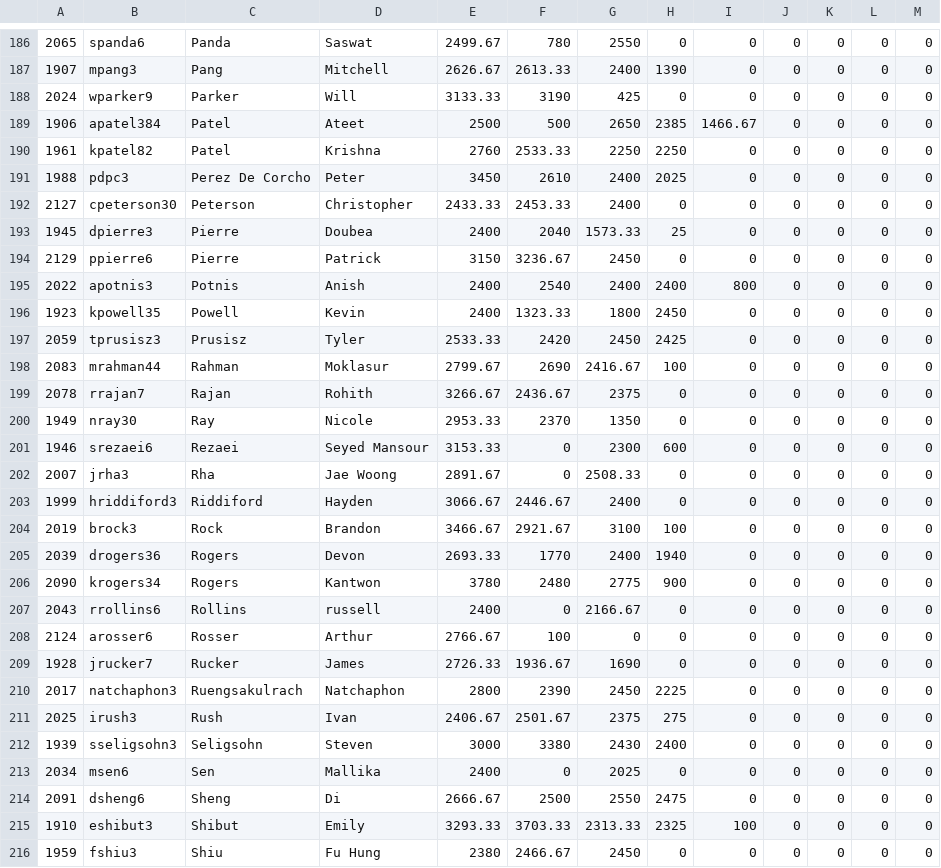
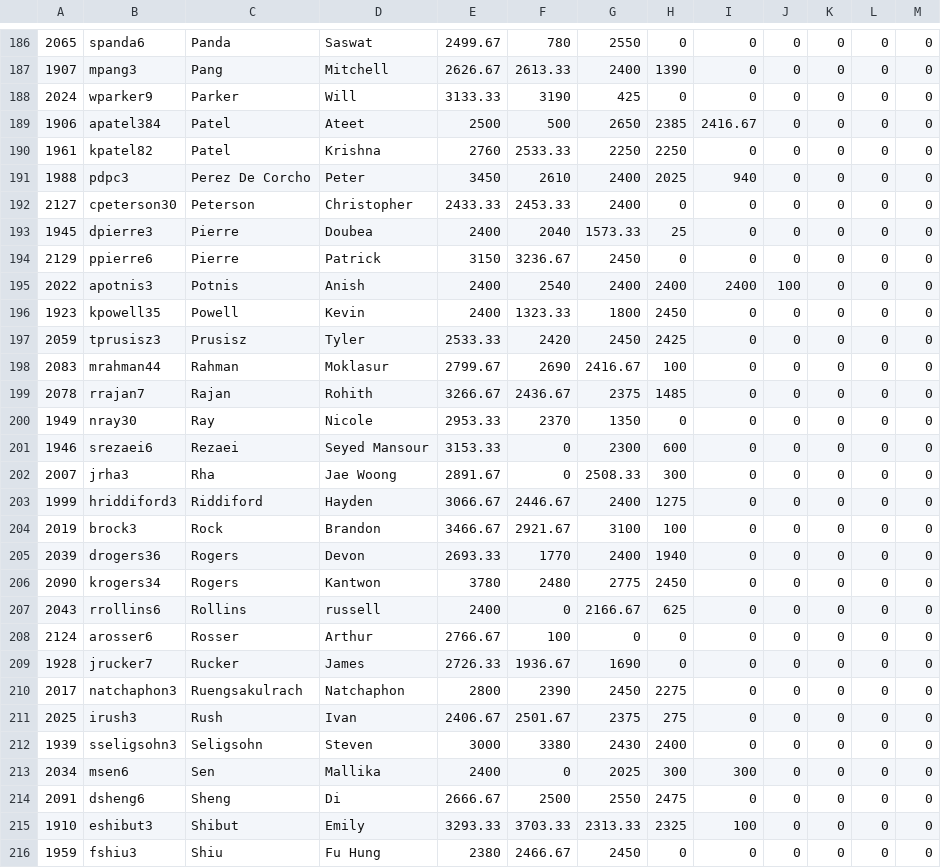
Before and after one commit to guoyu07/IntelligentReviewModel, a CSV file: admin/csv/Fall_2012_scores11.csv, drawn as a sheet; only a part is shown, gaps mark what is left out; the diff covers the shown part only.

```diff
--- a/admin/csv/Fall_2012_scores11.csv
+++ b/admin/csv/Fall_2012_scores11.csv
@@ -188,5 +188,5 @@
 2024,wparker9,Parker," Will",3133.33,3190,425,0,0,0,0,0,0
-1906,apatel384,Patel," Ateet",2500,500,2650,2385,1466.67,0,0,0,0
+1906,apatel384,Patel," Ateet",2500,500,2650,2385,2416.67,0,0,0,0
 1961,kpatel82,Patel," Krishna",2760,2533.33,2250,2250,0,0,0,0,0
-1988,pdpc3,"Perez De Corcho"," Peter",3450,2610,2400,2025,0,0,0,0,0
+1988,pdpc3,"Perez De Corcho"," Peter",3450,2610,2400,2025,940,0,0,0,0
 2127,cpeterson30,Peterson," Christopher",2433.33,2453.33,2400,0,0,0,0,0,0
@@ -194,3 +194,3 @@
 2129,ppierre6,Pierre," Patrick",3150,3236.67,2450,0,0,0,0,0,0
-2022,apotnis3,Potnis," Anish",2400,2540,2400,2400,800,0,0,0,0
+2022,apotnis3,Potnis," Anish",2400,2540,2400,2400,2400,100,0,0,0
 1923,kpowell35,Powell," Kevin",2400,1323.33,1800,2450,0,0,0,0,0
@@ -198,17 +198,17 @@
 2083,mrahman44,Rahman," Moklasur",2799.67,2690,2416.67,100,0,0,0,0,0
-2078,rrajan7,Rajan," Rohith",3266.67,2436.67,2375,0,0,0,0,0,0
+2078,rrajan7,Rajan," Rohith",3266.67,2436.67,2375,1485,0,0,0,0,0
 1949,nray30,Ray," Nicole",2953.33,2370,1350,0,0,0,0,0,0
 1946,srezaei6,Rezaei," Seyed Mansour",3153.33,0,2300,600,0,0,0,0,0
-2007,jrha3,Rha," Jae Woong",2891.67,0,2508.33,0,0,0,0,0,0
-1999,hriddiford3,Riddiford," Hayden",3066.67,2446.67,2400,0,0,0,0,0,0
+2007,jrha3,Rha," Jae Woong",2891.67,0,2508.33,300,0,0,0,0,0
+1999,hriddiford3,Riddiford," Hayden",3066.67,2446.67,2400,1275,0,0,0,0,0
 2019,brock3,Rock," Brandon",3466.67,2921.67,3100,100,0,0,0,0,0
 2039,drogers36,Rogers," Devon",2693.33,1770,2400,1940,0,0,0,0,0
-2090,krogers34,Rogers," Kantwon",3780,2480,2775,900,0,0,0,0,0
-2043,rrollins6,Rollins," russell",2400,0,2166.67,0,0,0,0,0,0
+2090,krogers34,Rogers," Kantwon",3780,2480,2775,2450,0,0,0,0,0
+2043,rrollins6,Rollins," russell",2400,0,2166.67,625,0,0,0,0,0
 2124,arosser6,Rosser," Arthur",2766.67,100,0,0,0,0,0,0,0
 1928,jrucker7,Rucker," James",2726.33,1936.67,1690,0,0,0,0,0,0
-2017,natchaphon3,Ruengsakulrach," Natchaphon",2800,2390,2450,2225,0,0,0,0,0
+2017,natchaphon3,Ruengsakulrach," Natchaphon",2800,2390,2450,2275,0,0,0,0,0
 2025,irush3,Rush," Ivan",2406.67,2501.67,2375,275,0,0,0,0,0
 1939,sseligsohn3,Seligsohn," Steven",3000,3380,2430,2400,0,0,0,0,0
-2034,msen6,Sen," Mallika",2400,0,2025,0,0,0,0,0,0
+2034,msen6,Sen," Mallika",2400,0,2025,300,300,0,0,0,0
 2091,dsheng6,Sheng," Di",2666.67,2500,2550,2475,0,0,0,0,0
```
Also changed, not shown: 66 edited cells elsewhere in this file, admin/csv/Fall_2012_grades.csv, 7 other files.
